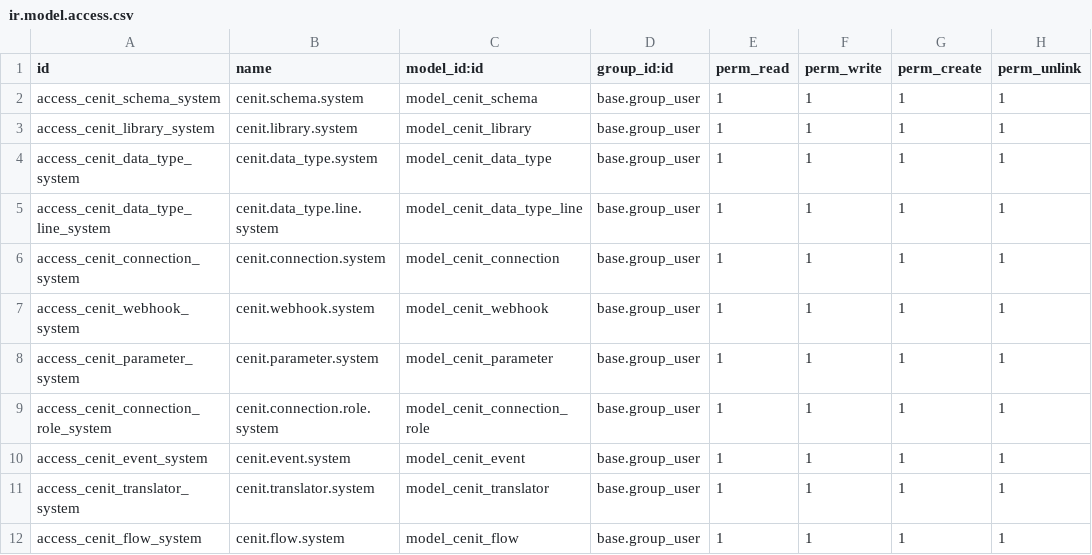
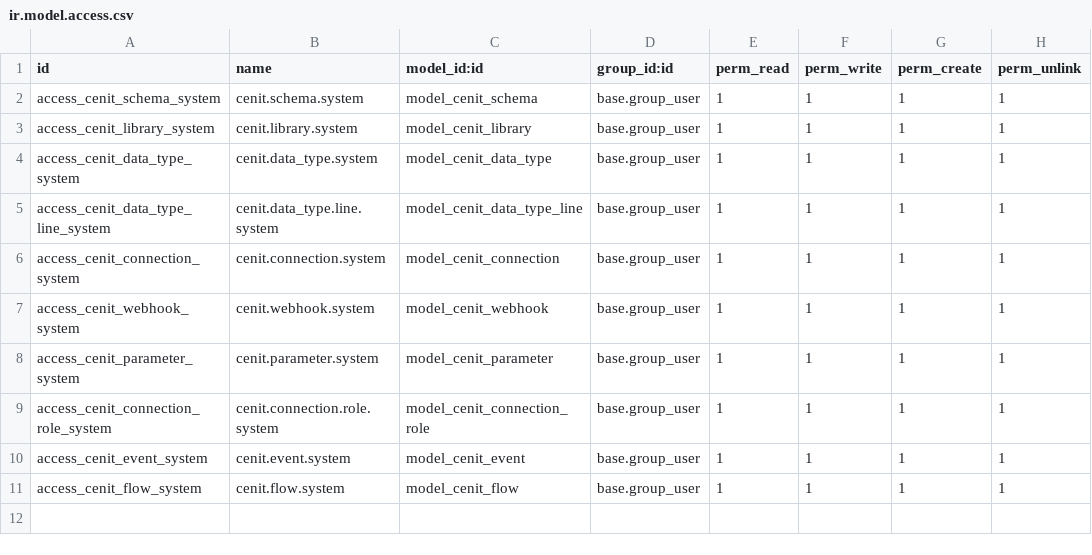
Before and after one commit to yenisbel/odoo-cenit, a CSV file: odoo_connector/security/ir.model.access.csv, drawn as a sheet.

```diff
--- a/odoo_connector/security/ir.model.access.csv
+++ b/odoo_connector/security/ir.model.access.csv
@@ -10,3 +10,2 @@ access_cenit_connection_role_system,cenit.connection.role.system,model_cenit_con
 access_cenit_event_system,cenit.event.system,model_cenit_event,base.group_user,1,1,1,1
-access_cenit_translator_system,cenit.translator.system,model_cenit_translator,base.group_user,1,1,1,1
 access_cenit_flow_system,cenit.flow.system,model_cenit_flow,base.group_user,1,1,1,1
```
Also changed, not shown: 1 other file.
